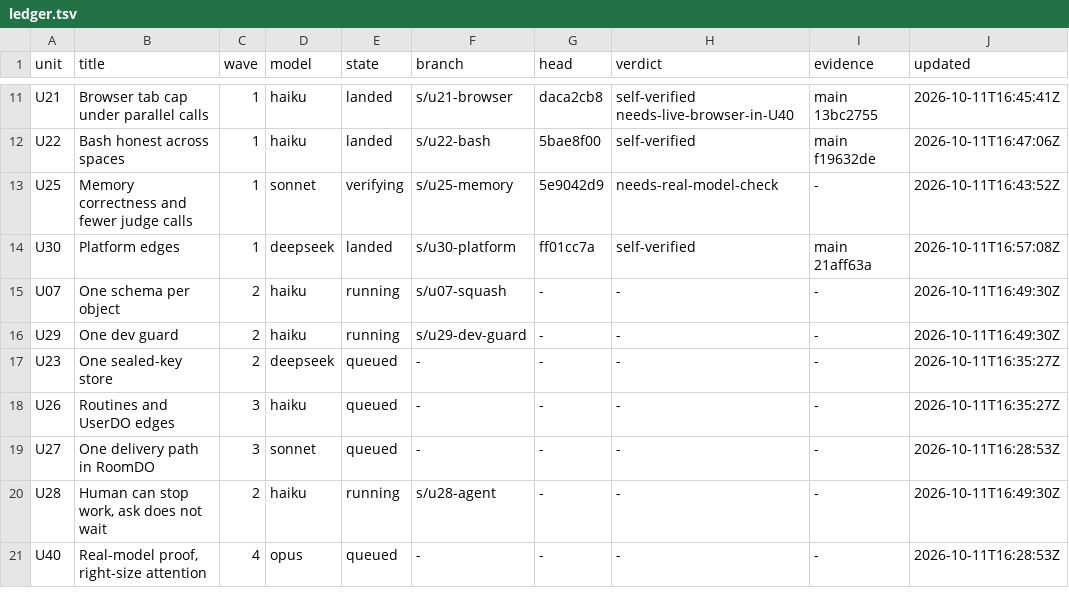
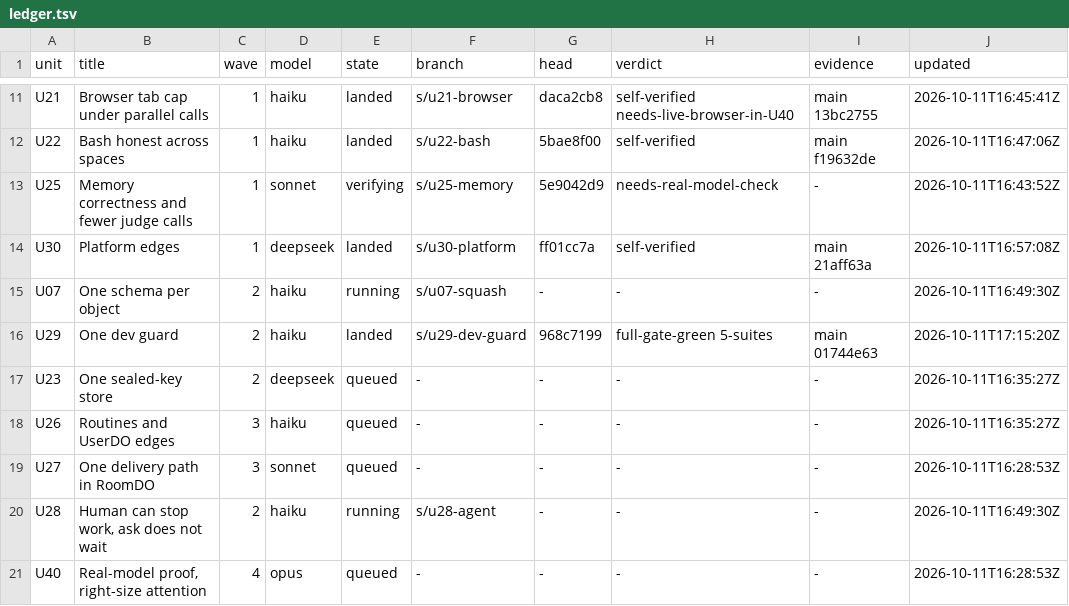
Before and after one commit to keyurbodar/kiko, a TSV file: issues/ledger.tsv, drawn as a sheet; only a part is shown, gaps mark what is left out.

```diff
--- a/issues/ledger.tsv
+++ b/issues/ledger.tsv
@@ -15,3 +15,3 @@ U30	Platform edges	1	deepseek	landed	s/u30-platform	ff01cc7a	self-verified	main
 U07	One schema per object	2	haiku	running	s/u07-squash	-	-	-	2026-10-11T16:49:30Z
-U29	One dev guard	2	haiku	running	s/u29-dev-guard	-	-	-	2026-10-11T16:49:30Z
+U29	One dev guard	2	haiku	landed	s/u29-dev-guard	968c7199	full-gate-green 5-suites	main 01744e63	2026-10-11T17:15:20Z
 U23	One sealed-key store	2	deepseek	queued	-	-	-	-	2026-10-11T16:35:27Z
```
Also changed, not shown: issues/decisions.tsv.
